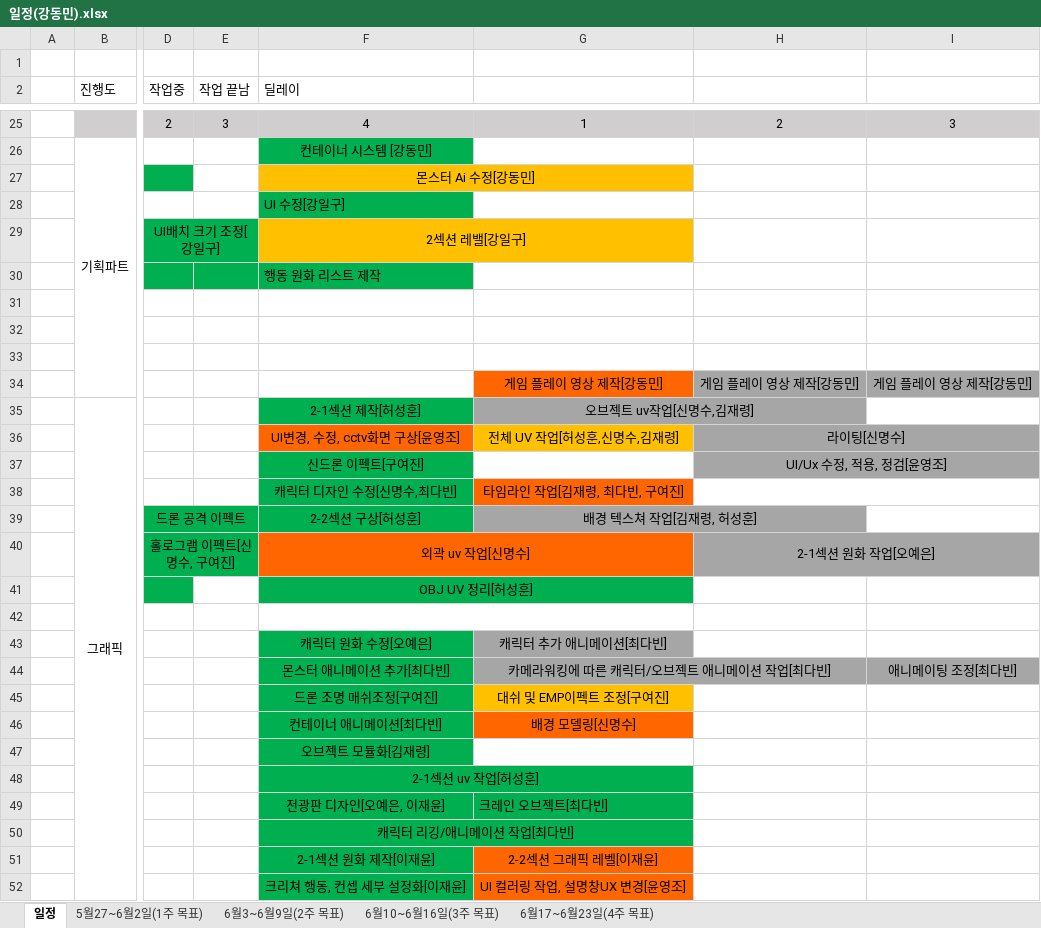
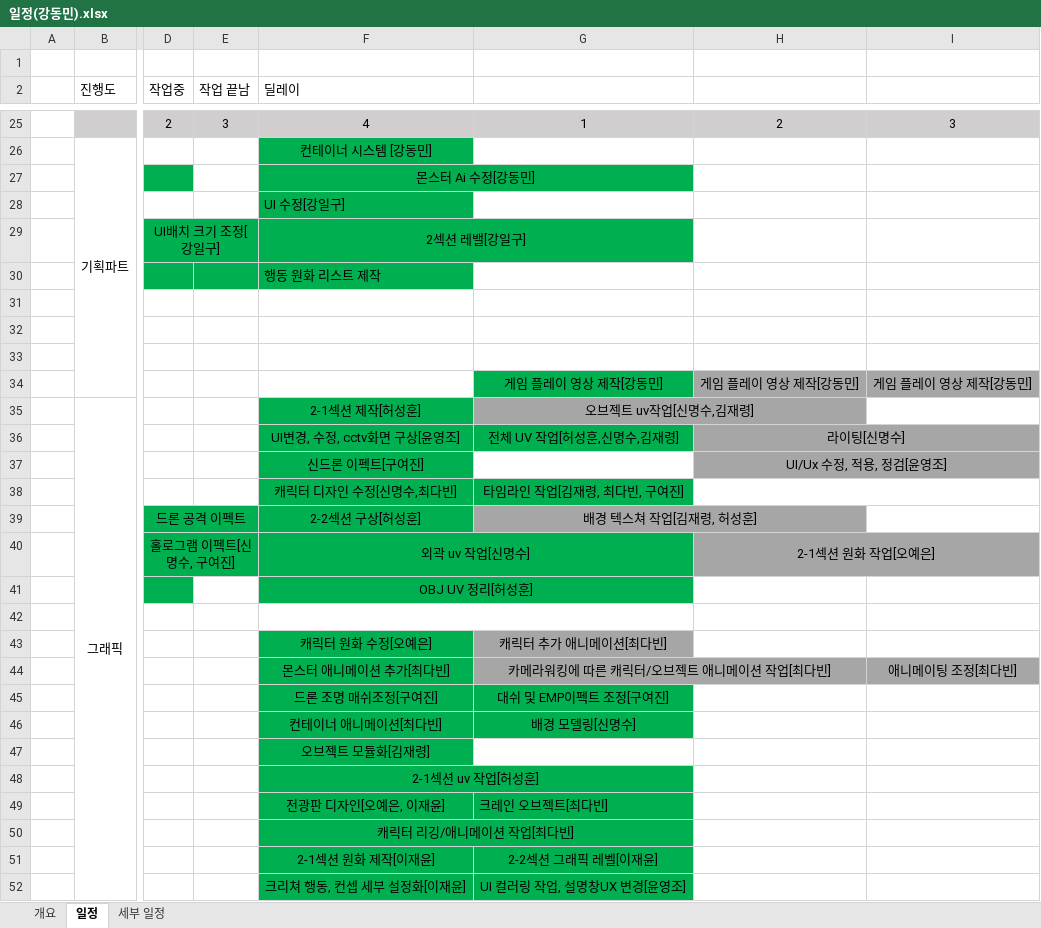
Before and after one commit to kangilgu/Gorilabox_resource, an Excel workbook: Document/빌드 일정 및 목표/일정(강동민).xlsx, sheet 일정, drawn as a sheet; only a part is shown, gaps mark what is left out; values as stored, in another font and other column widths than the file's, no borders; charts and pictures not drawn; the diff covers the shown part only; the diff names each change by its address in the sheet, - before the commit and + after, or states it on an @@ line.

```diff
--- a/Document/빌드 일정 및 목표/일정(강동민).xlsx (sheet 일정)
+++ b/Document/빌드 일정 및 목표/일정(강동민).xlsx (sheet 일정)
-sheet tab: 5월27~6월2일(1주 목표)
+sheet tab: 세부 일정
-sheet tab: 6월3~6월9일(2주 목표)
-sheet tab: 6월10~6월16일(3주 목표)
-sheet tab: 6월17~6월23일(4주 목표)
+sheet tab: 개요
-F27:G27 fill: #FFC000
+F27:G27 fill: #00B050
-F29:G29 fill: #FFC000
+F29:G29 fill: #00B050
-G34 fill: #FF6600
+G34 fill: #00B050
-F36 fill: #FF6600
+F36 fill: #00B050
-G36 fill: #FFC000
+G36 fill: #00B050
-G38 fill: #FF6600
+G38 fill: #00B050
-F40:G40 fill: #FF6600
+F40:G40 fill: #00B050
-G45 fill: #FFC000
+G45 fill: #00B050
-G46 fill: #FF6600
+G46 fill: #00B050
-G51:G52 fill: #FF6600
+G51:G52 fill: #00B050
```
Also changed, not shown: cell formats elsewhere in this sheet, sheet 세부 일정.
